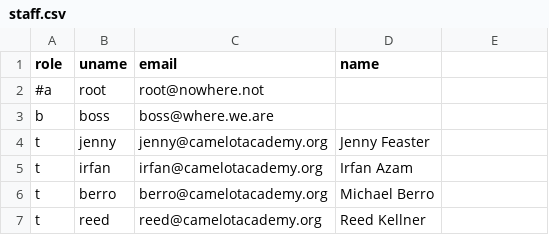
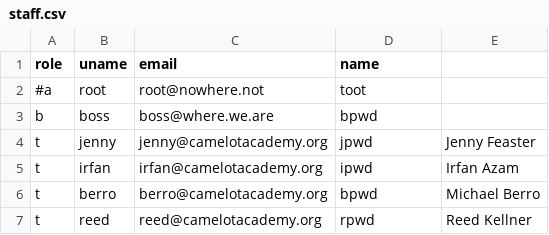
Before and after one commit to d2718/camp, a CSV file: fakeprod_data/staff.csv, drawn as a sheet.

```diff
--- a/fakeprod_data/staff.csv
+++ b/fakeprod_data/staff.csv
@@ -1,7 +1,7 @@
 role,uname,email,name
-#a,root,root@nowhere.not,
-b,boss,boss@where.we.are,
-t,jenny,jenny@camelotacademy.org,Jenny Feaster
-t,irfan,irfan@camelotacademy.org,Irfan Azam
-t,berro,berro@camelotacademy.org,Michael Berro
-t,reed,reed@camelotacademy.org,Reed Kellner
+#a,root,root@nowhere.not,toot,
+b,boss,boss@where.we.are,bpwd,
+t,jenny,jenny@camelotacademy.org,jpwd,Jenny Feaster
+t,irfan,irfan@camelotacademy.org,ipwd,Irfan Azam
+t,berro,berro@camelotacademy.org,bpwd,Michael Berro
+t,reed,reed@camelotacademy.org,rpwd,Reed Kellner
```
Also changed, not shown: 15 other files.
